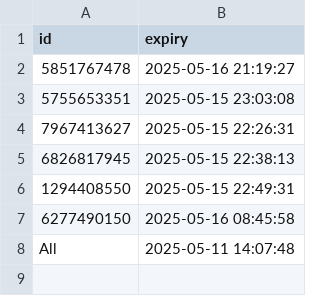
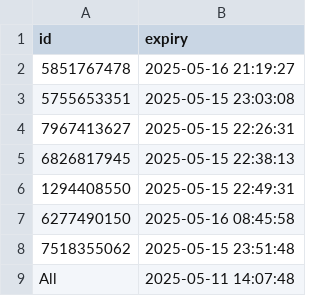
Before and after one commit to iamhers/Vortexcodes, a CSV file: expiry_list.csv, drawn as a sheet.

Commit message:
Update expiry_list.csv via bot

```diff
--- a/expiry_list.csv
+++ b/expiry_list.csv
@@ -7,2 +7,3 @@ id,expiry
 6277490150,2025-05-16 08:45:58
+7518355062,2025-05-15 23:51:48
 All,2025-05-11 14:07:48
```
